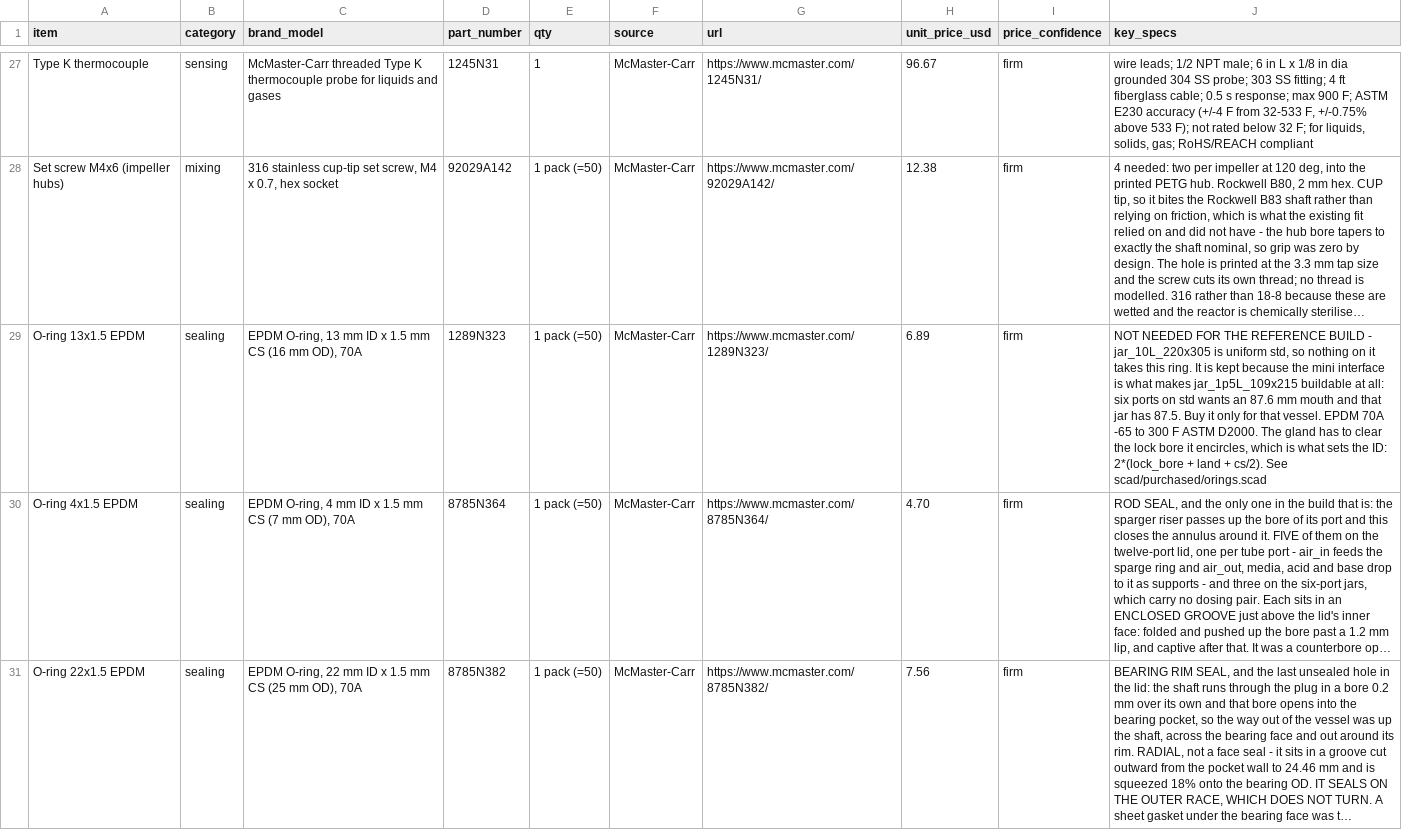
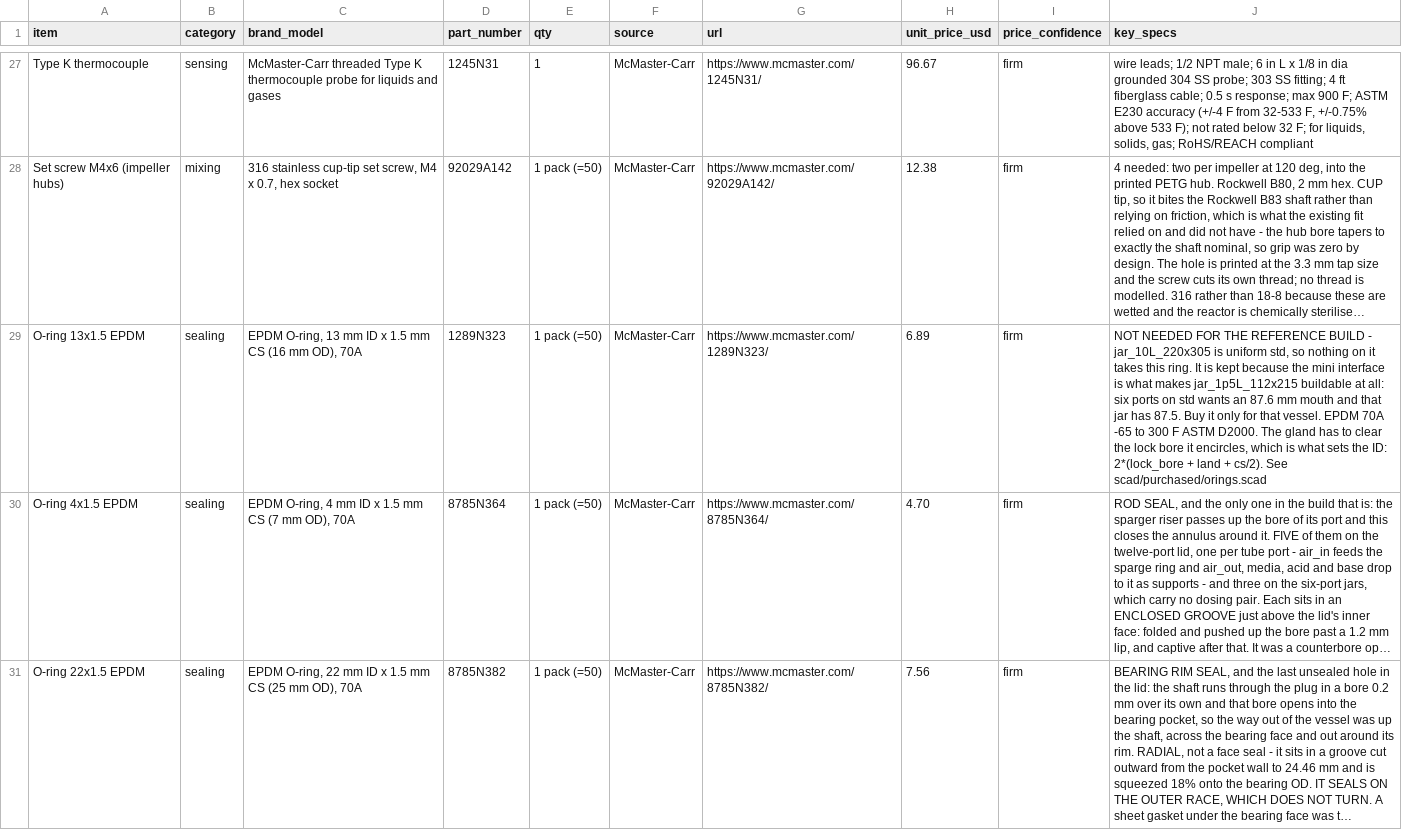
Before and after one commit to uwo-fast/open-source-bioreactor, a CSV file: purchased-parts.csv, drawn as a sheet; only a part is shown, gaps mark what is left out; long unchanged cells end in …; the diff names each change by its address in the sheet, - before the commit and + after, or states it on an @@ line.

```diff
--- a/purchased-parts.csv
+++ b/purchased-parts.csv
-J29 (key_specs): …what makes jar_1p5L_109x215 buildable at…
+J29 (key_specs): …what makes jar_1p5L_112x215 buildable at…
```
Also changed, not shown: 19 other files.
